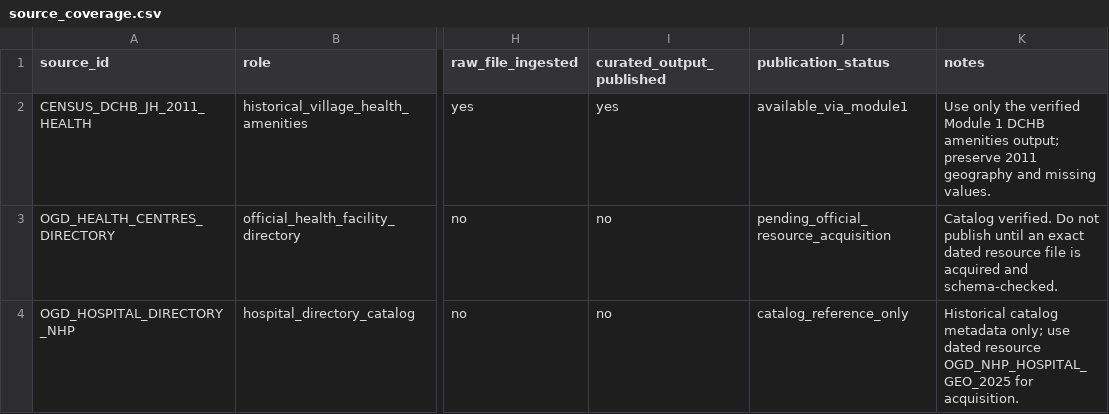
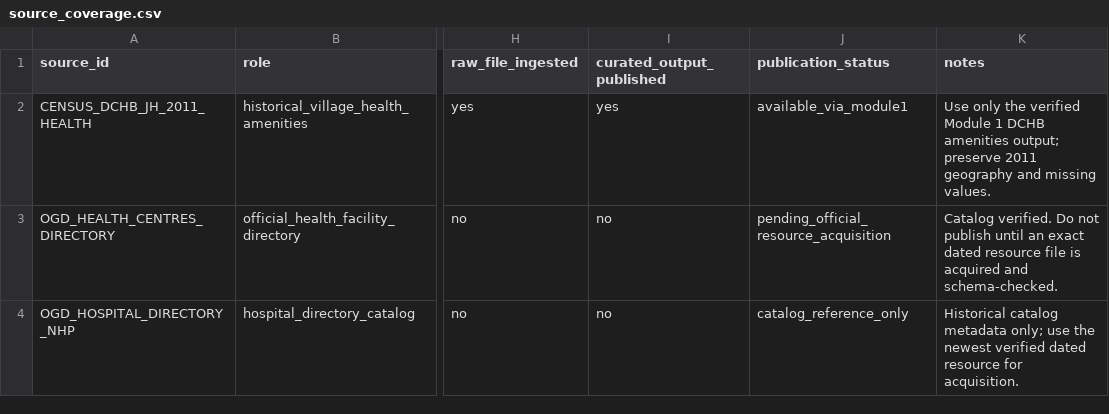
Before and after one commit to Arithmetic-Power-Geometry/Jharkhand-Life-Atlas, a CSV file: modules/health_access/source_coverage.csv, drawn as a sheet; only a part is shown, gaps mark what is left out; the diff covers the shown part only; the diff names each change by its address in the sheet, - before the commit and + after, or states it on an @@ line.

```diff
--- a/modules/health_access/source_coverage.csv
+++ b/modules/health_access/source_coverage.csv
-K4 (notes): …only; use dated resource OGD_NHP_HOSPITAL_GEO_2025 for acquisition.
+K4 (notes): …only; use the newest verified dated resource for acquisition.
```
Also changed, not shown: 1 added row and 3 edited cells elsewhere in this file.
